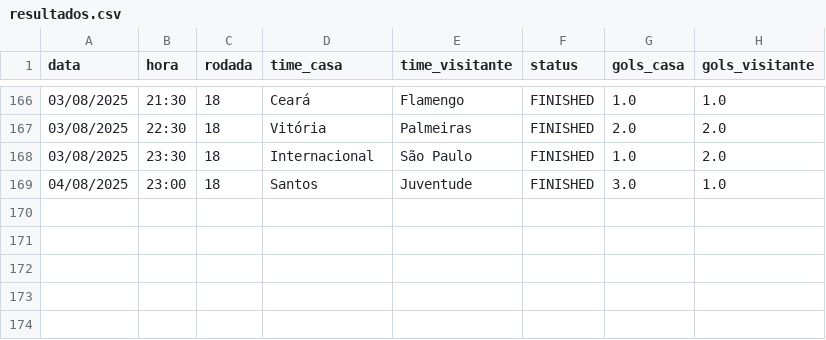
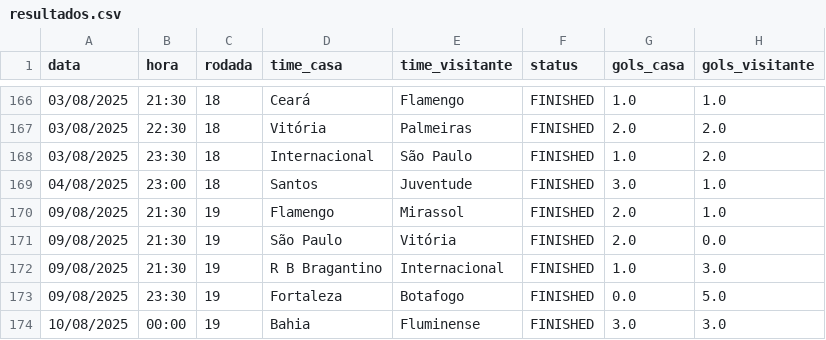
Before and after one commit to tlvzz/BR2025, a CSV file: dados/resultados.csv, drawn as a sheet; only a part is shown, gaps mark what is left out; the diff names each change by its address in the sheet, - before the commit and + after, or states it on an @@ line.

```diff
--- a/dados/resultados.csv
+++ b/dados/resultados.csv
+row 170: 09/08/2025 | 21:30 | 19 | Flamengo | Mirassol | FINISHED | 2.0 | 1.0
+row 171: 09/08/2025 | 21:30 | 19 | São Paulo | Vitória | FINISHED | 2.0 | 0.0
+row 172: 09/08/2025 | 21:30 | 19 | R B Bragantino | Internacional | FINISHED | 1.0 | 3.0
+row 173: 09/08/2025 | 23:30 | 19 | Fortaleza | Botafogo | FINISHED | 0.0 | 5.0
+row 174: 10/08/2025 | 00:00 | 19 | Bahia | Fluminense | FINISHED | 3.0 | 3.0
```
Also changed, not shown: dados/proximos.csv.
